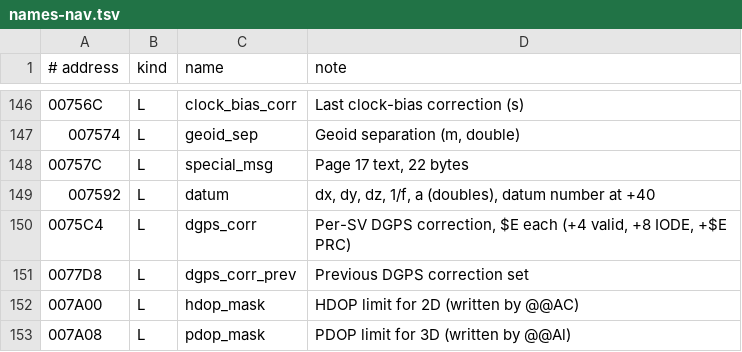
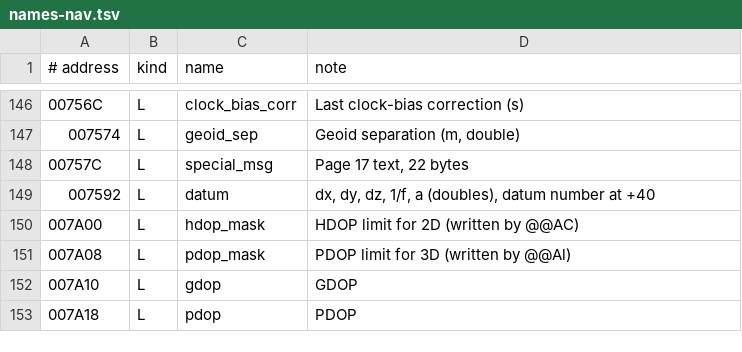
Before and after one commit to charlieh0tel/oncore-vp, a TSV file: tools/ghidra/names-nav.tsv, drawn as a sheet; only a part is shown, gaps mark what is left out; the shorter side is filled out with more unchanged rows; the diff names each change by its address in the sheet, - before the commit and + after, or states it on an @@ line.

Commit message:
Globals and protocol names, types-globals.tsv; docs: configuration command table, EEPROM blocks $1026/$1098/$10A2, message fields

```diff
--- a/tools/ghidra/names-nav.tsv
+++ b/tools/ghidra/names-nav.tsv
-row 150: 0075C4 | L | dgps_corr | Per-SV DGPS correction, $E each (+4 valid, +8 IODE, +$E PRC)
-row 151: 0077D8 | L | dgps_corr_prev | Previous DGPS correction set
```
Also changed, not shown: tools/ghidra/names-io.tsv, tools/ghidra/names-tracking.tsv, 7 other files.
